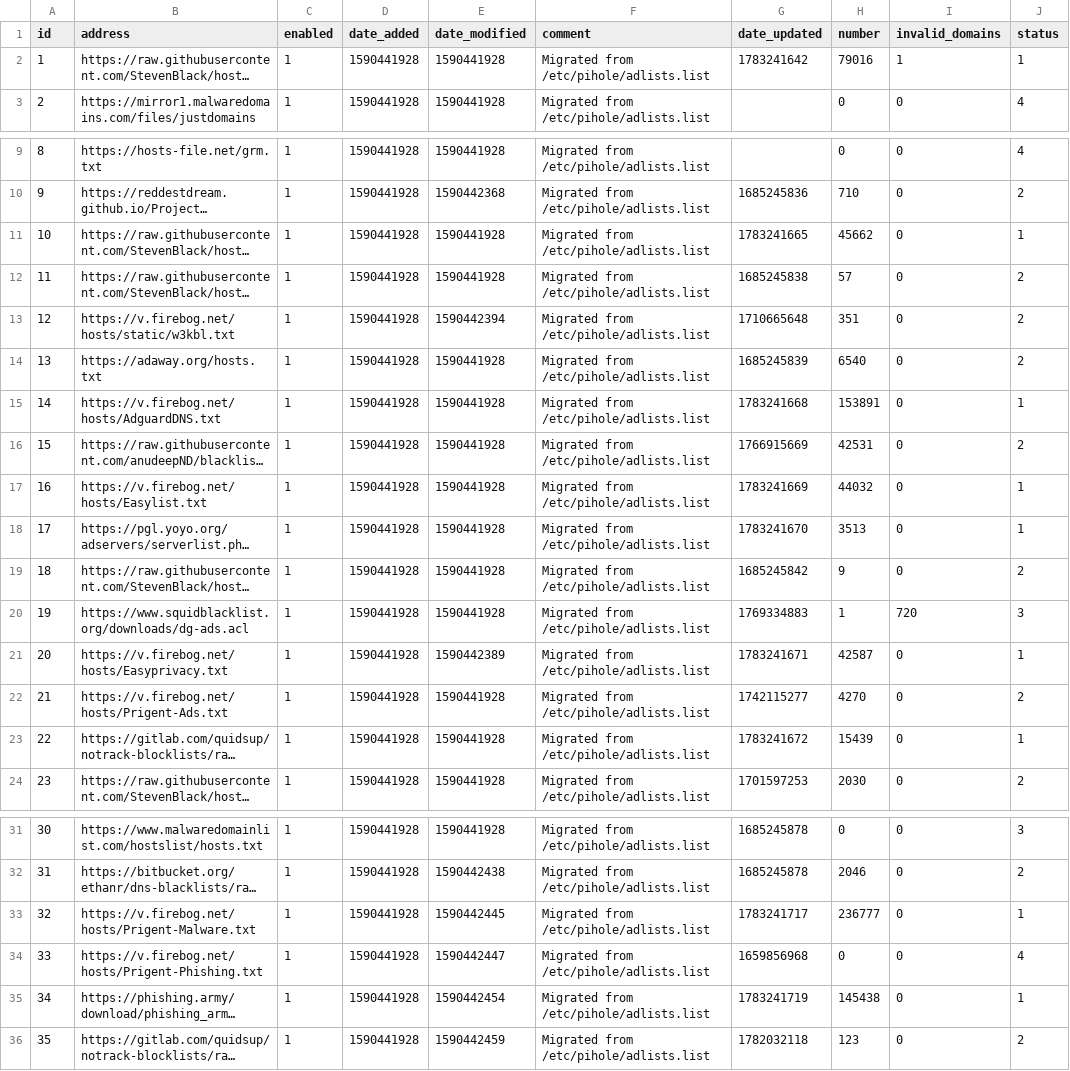
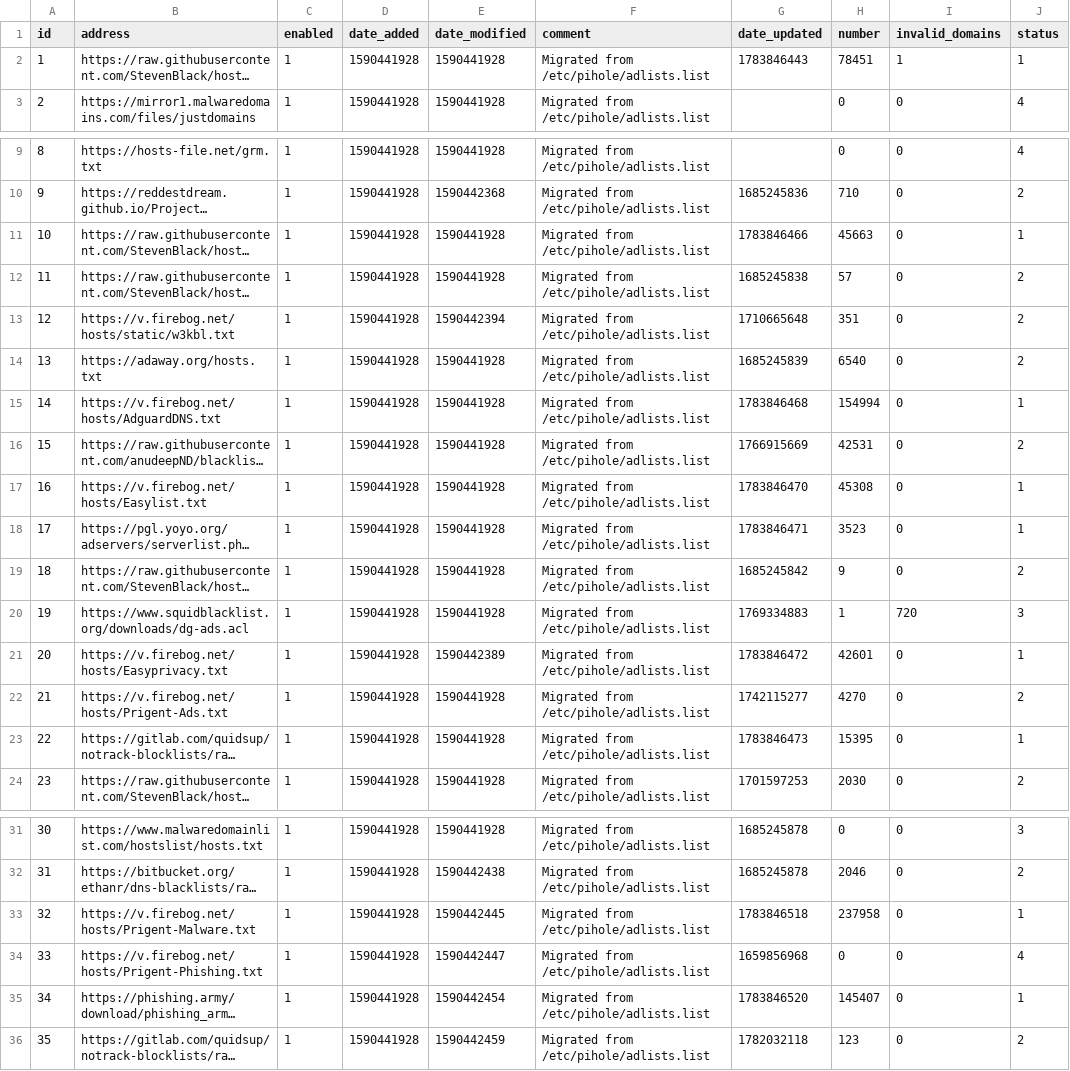
Before and after one commit to vaparr/my-pihole-lists, a CSV file: adlist.csv, drawn as a sheet; only a part is shown, gaps mark what is left out; long unchanged cells end in …; the diff names each change by its address in the sheet, - before the commit and + after, or states it on an @@ line.

Commit message:
Updated July 12, 2026  7:00am

```diff
--- a/adlist.csv
+++ b/adlist.csv
-G2 (date_updated): 1783241642
+G2 (date_updated): 1783846443
-H2 (number): 79016
+H2 (number): 78451
-G11 (date_updated): 1783241665
+G11 (date_updated): 1783846466
-H11 (number): 45662
+H11 (number): 45663
-G15 (date_updated): 1783241668
+G15 (date_updated): 1783846468
-H15 (number): 153891
+H15 (number): 154994
-G17 (date_updated): 1783241669
+G17 (date_updated): 1783846470
-H17 (number): 44032
+H17 (number): 45308
-G18 (date_updated): 1783241670
+G18 (date_updated): 1783846471
-H18 (number): 3513
+H18 (number): 3523
-G21 (date_updated): 1783241671
+G21 (date_updated): 1783846472
-H21 (number): 42587
+H21 (number): 42601
-G23 (date_updated): 1783241672
+G23 (date_updated): 1783846473
-H23 (number): 15439
+H23 (number): 15395
-G33 (date_updated): 1783241717
+G33 (date_updated): 1783846518
-H33 (number): 236777
+H33 (number): 237958
-G35 (date_updated): 1783241719
+G35 (date_updated): 1783846520
-H35 (number): 145438
+H35 (number): 145407
```
